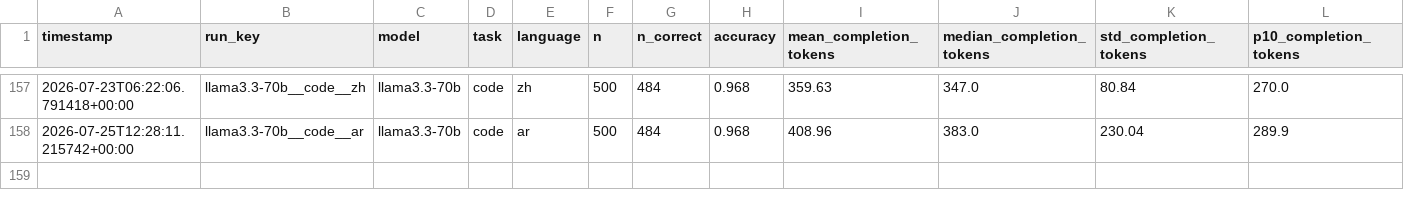
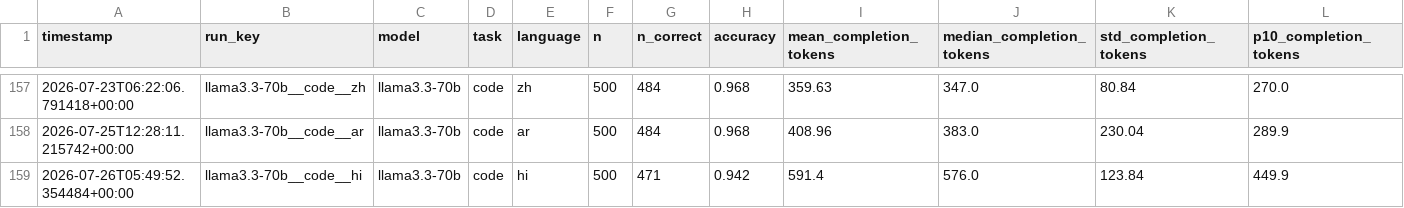
Before and after one commit to MrAyushBajpai/multilang-token-efficiency, a CSV file: results/summary.csv, drawn as a sheet; only a part is shown, gaps mark what is left out; rows hold the shown columns only; the diff names each change by its address in the sheet, - before the commit and + after, or states it on an @@ line.

Commit message:
Added Result for llama3.3-70b for Code Task in Hindi

```diff
--- a/results/summary.csv
+++ b/results/summary.csv
+row 159: 2026-07-26T05:49:52.354484+00:00 | llama3.3-70b__code__hi | llama3.3-70b | code | hi | 500 | 471 | 0.942 | 591.4 | 576.0 | 123.84 | 449.9
```
Also changed, not shown: 2 other files.
